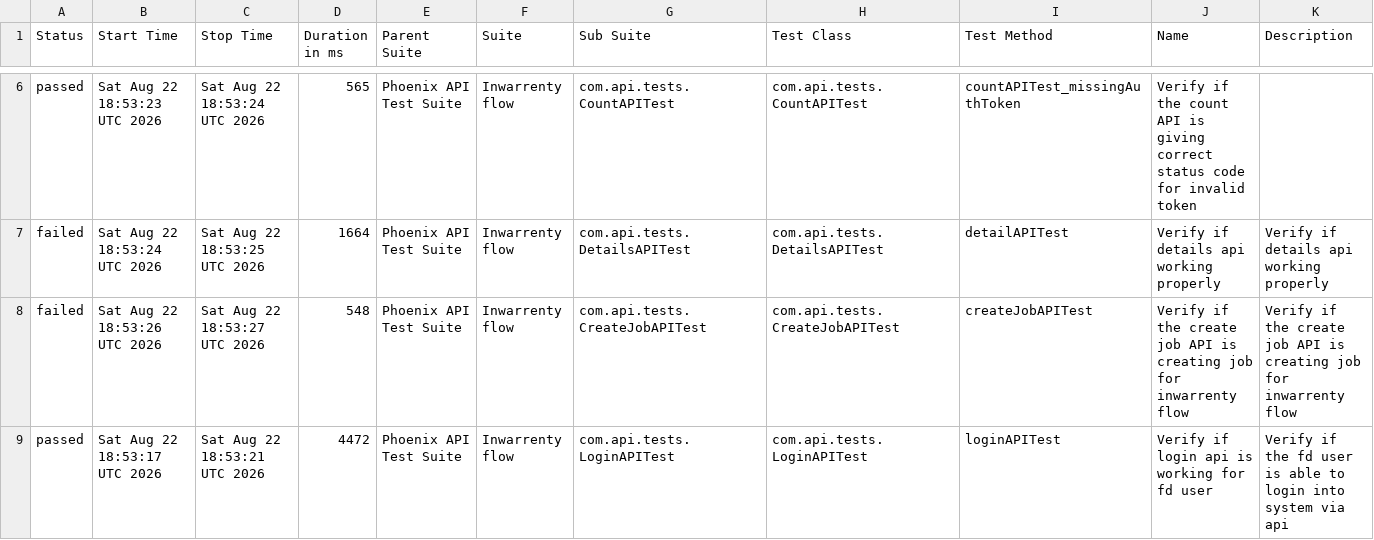
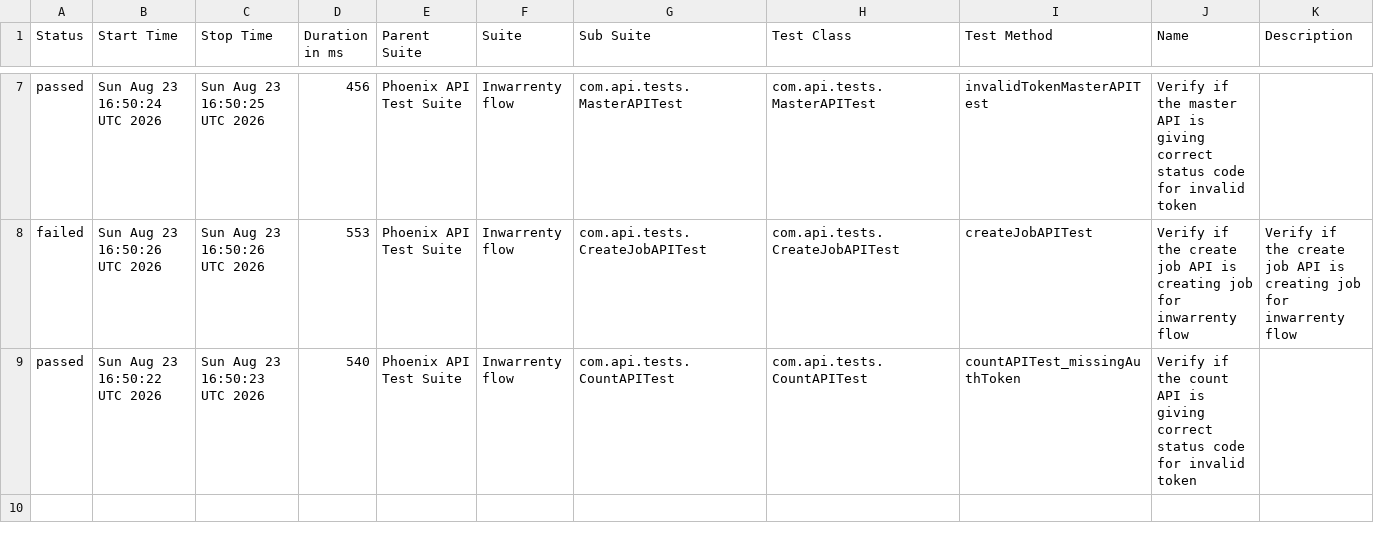
Before and after one commit to AbhijitNaik05/PhoenixTestAutomationFramework, a CSV file: data/suites.csv, drawn as a sheet; only a part is shown, gaps mark what is left out; the diff covers the shown part only.

```diff
--- a/data/suites.csv
+++ b/data/suites.csv
@@ -6,4 +7,3 @@
-"passed","Sat Aug 22 18:53:23 UTC 2026","Sat Aug 22 18:53:24 UTC 2026","565","Phoenix API Test Suite","Inwarrenty flow","com.api.tests.CountAPITest","com.api.tests.CountAPITest","countAPITest_missingAuthToken","Verify if the count API is giving correct status code for invalid token",""
-"failed","Sat Aug 22 18:53:24 UTC 2026","Sat Aug 22 18:53:25 UTC 2026","1664","Phoenix API Test Suite","Inwarrenty flow","com.api.tests.DetailsAPITest","com.api.tests.DetailsAPITest","detailAPITest","Verify if details api working properly","Verify if details api working properly"
-"failed","Sat Aug 22 18:53:26 UTC 2026","Sat Aug 22 18:53:27 UTC 2026","548","Phoenix API Test Suite","Inwarrenty flow","com.api.tests.CreateJobAPITest","com.api.tests.CreateJobAPITest","createJobAPITest","Verify if the create job API is creating job for inwarrenty flow","Verify if the create job API is creating job for inwarrenty flow"
-"passed","Sat Aug 22 18:53:17 UTC 2026","Sat Aug 22 18:53:21 UTC 2026","4472","Phoenix API Test Suite","Inwarrenty flow","com.api.tests.LoginAPITest","com.api.tests.LoginAPITest","loginAPITest","Verify if login api is working for fd user","Verify if the fd user is able to login into system via api"
+"passed","Sun Aug 23 16:50:24 UTC 2026","Sun Aug 23 16:50:25 UTC 2026","456","Phoenix API Test Suite","Inwarrenty flow","com.api.tests.MasterAPITest","com.api.tests.MasterAPITest","invalidTokenMasterAPITest","Verify if the master API is giving correct status code for invalid token",""
+"failed","Sun Aug 23 16:50:26 UTC 2026","Sun Aug 23 16:50:26 UTC 2026","553","Phoenix API Test Suite","Inwarrenty flow","com.api.tests.CreateJobAPITest","com.api.tests.CreateJobAPITest","createJobAPITest","Verify if the create job API is creating job for inwarrenty flow","Verify if the create job API is creating job for inwarrenty flow"
+"passed","Sun Aug 23 16:50:22 UTC 2026","Sun Aug 23 16:50:23 UTC 2026","540","Phoenix API Test Suite","Inwarrenty flow","com.api.tests.CountAPITest","com.api.tests.CountAPITest","countAPITest_missingAuthToken","Verify if the count API is giving correct status code for invalid token",""
```
Also changed, not shown: 1 added row and 25 edited cells elsewhere in this file, data/behaviors.csv, 52 other files.
